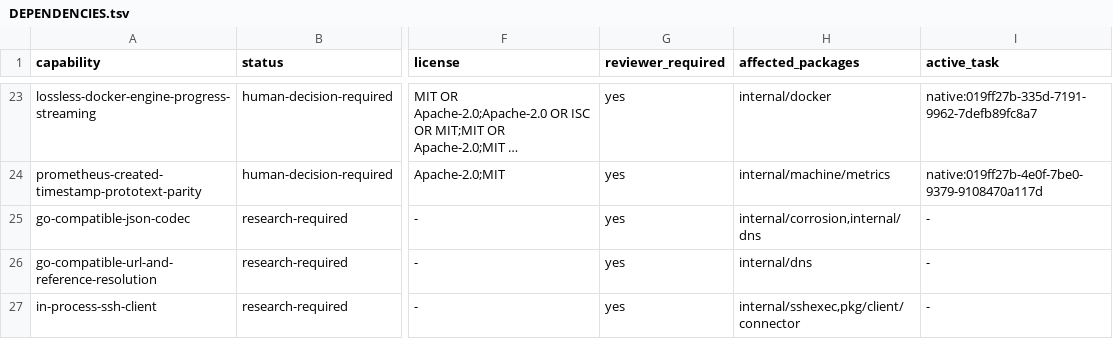
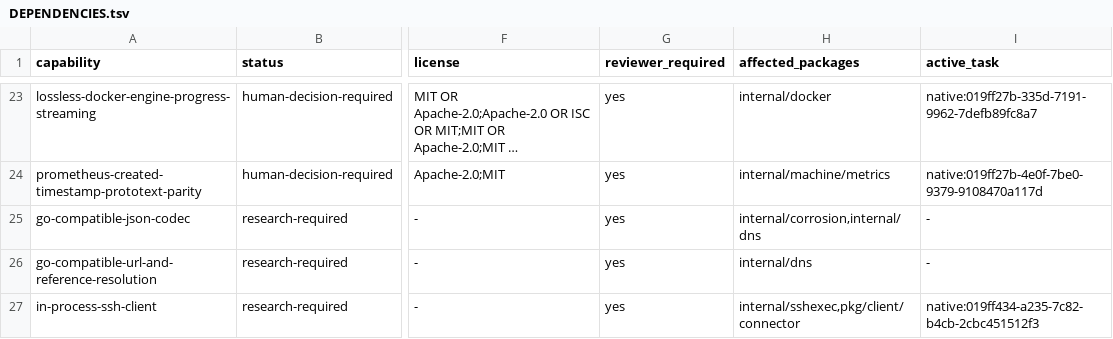
Before and after one commit to getployz/ployz-rust-port, a TSV file: migration/DEPENDENCIES.tsv, drawn as a sheet; only a part is shown, gaps mark what is left out; long unchanged cells end in …; the diff names each change by its address in the sheet, - before the commit and + after, or states it on an @@ line.

```diff
--- a/migration/DEPENDENCIES.tsv
+++ b/migration/DEPENDENCIES.tsv
-I27 (active_task): -
+I27 (active_task): native:019ff434-a235-7c82-b4cb-2cbc451512f3
```
Also changed, not shown: migration/TASKS.tsv.
